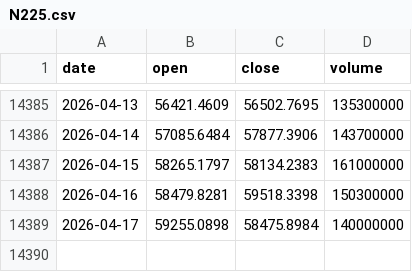
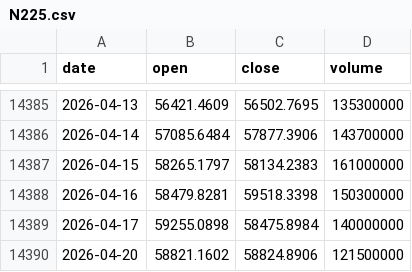
Before and after one commit to tzjtan/historical-stock-data, a CSV file: data/N225.csv, drawn as a sheet; only a part is shown, gaps mark what is left out.

Commit message:
Update data — 2026-04-21 (14 files)

```diff
--- a/data/N225.csv
+++ b/data/N225.csv
@@ -14389 +14389,2 @@ date,open,close,volume
 2026-04-17,59255.0898,58475.8984,140000000
+2026-04-20,58821.1602,58824.8906,121500000
```
Also changed, not shown: data/DXY.csv, data/GBP_USD.csv, 3 other files.
